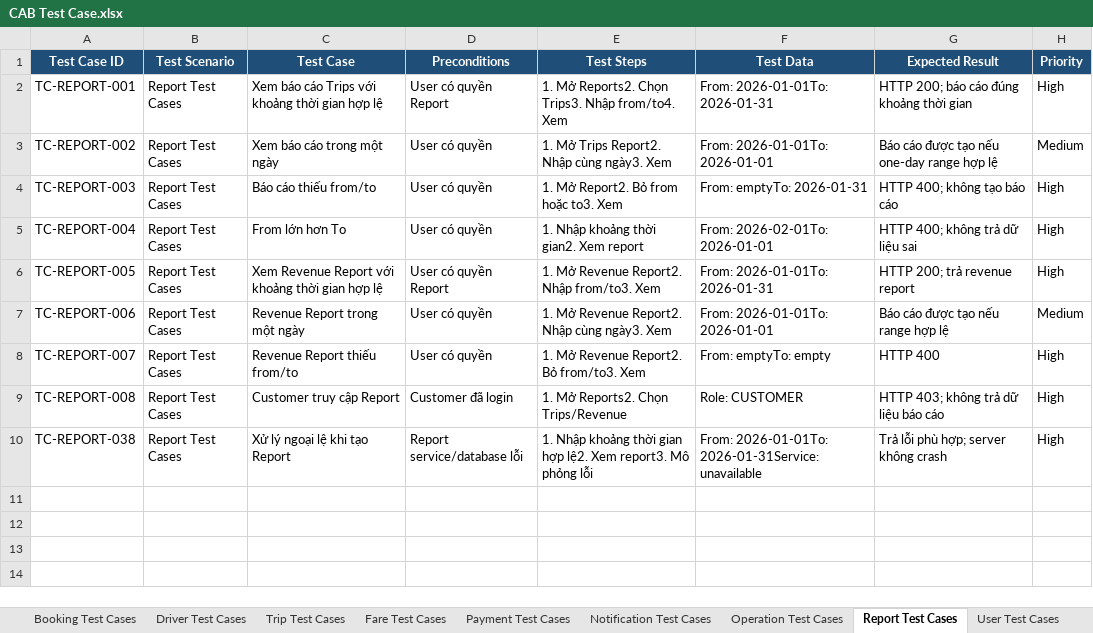
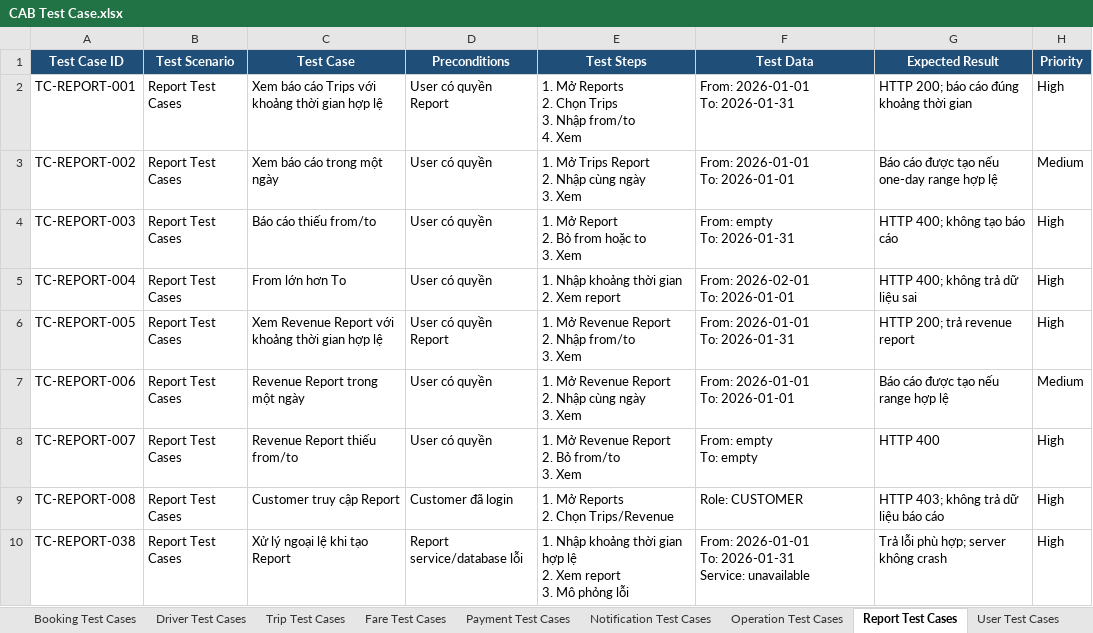
Before and after one commit to kanztran2605/23646731_TranQuocKhang_Cabsystem, an Excel workbook: Test case/CAB Test Case.xlsx, sheet Report Test Cases, drawn as a sheet; values as stored, in another font and other column widths than the file's, no borders; ↵ is a line break in a cell; the diff names each change by its address in the sheet, - before the commit and + after, or states it on an @@ line.

Commit message:
Update Test Case

```diff
--- a/Test case/CAB Test Case.xlsx (sheet Report Test Cases)
+++ b/Test case/CAB Test Case.xlsx (sheet Report Test Cases)
-E2 (Test Steps): 1. Mở Reports2. Chọn Trips3. Nhập from/to4. Xem
+E2 (Test Steps): 1. Mở Reports ↵ 2. Chọn Trips ↵ 3. Nhập from/to ↵ 4. Xem
-F2 (Test Data): From: 2026-01-01To: 2026-01-31
+F2 (Test Data): From: 2026-01-01 ↵ To: 2026-01-31
-E3 (Test Steps): 1. Mở Trips Report2. Nhập cùng ngày3. Xem
+E3 (Test Steps): 1. Mở Trips Report ↵ 2. Nhập cùng ngày ↵ 3. Xem
-F3 (Test Data): From: 2026-01-01To: 2026-01-01
+F3 (Test Data): From: 2026-01-01 ↵ To: 2026-01-01
-E4 (Test Steps): 1. Mở Report2. Bỏ from hoặc to3. Xem
+E4 (Test Steps): 1. Mở Report ↵ 2. Bỏ from hoặc to ↵ 3. Xem
-F4 (Test Data): From: emptyTo: 2026-01-31
+F4 (Test Data): From: empty ↵ To: 2026-01-31
-E5 (Test Steps): 1. Nhập khoảng thời gian2. Xem report
+E5 (Test Steps): 1. Nhập khoảng thời gian ↵ 2. Xem report
-F5 (Test Data): From: 2026-02-01To: 2026-01-01
+F5 (Test Data): From: 2026-02-01 ↵ To: 2026-01-01
-E6 (Test Steps): 1. Mở Revenue Report2. Nhập from/to3. Xem
+E6 (Test Steps): 1. Mở Revenue Report ↵ 2. Nhập from/to ↵ 3. Xem
-F6 (Test Data): From: 2026-01-01To: 2026-01-31
+F6 (Test Data): From: 2026-01-01 ↵ To: 2026-01-31
-E7 (Test Steps): 1. Mở Revenue Report2. Nhập cùng ngày3. Xem
+E7 (Test Steps): 1. Mở Revenue Report ↵ 2. Nhập cùng ngày ↵ 3. Xem
-F7 (Test Data): From: 2026-01-01To: 2026-01-01
+F7 (Test Data): From: 2026-01-01 ↵ To: 2026-01-01
-E8 (Test Steps): 1. Mở Revenue Report2. Bỏ from/to3. Xem
+E8 (Test Steps): 1. Mở Revenue Report ↵ 2. Bỏ from/to ↵ 3. Xem
-F8 (Test Data): From: emptyTo: empty
+F8 (Test Data): From: empty ↵ To: empty
-E9 (Test Steps): 1. Mở Reports2. Chọn Trips/Revenue
+E9 (Test Steps): 1. Mở Reports ↵ 2. Chọn Trips/Revenue
-E10 (Test Steps): …gian hợp lệ2. Xem report3. Mô phỏng…
+E10 (Test Steps): …gian hợp lệ ↵ 2. Xem report ↵ 3. Mô phỏng…
-F10 (Test Data): From: 2026-01-01To: 2026-01-31Service: unavailable
+F10 (Test Data): From: 2026-01-01 ↵ To: 2026-01-31 ↵ Service: unavailable
```
Also changed, not shown: sheet Fare Test Cases, sheet Trip Test Cases, sheet Booking Test Cases, sheet Driver Test Cases, sheet Payment Test Cases, sheet Login Test Cases, 6 more sheets.
